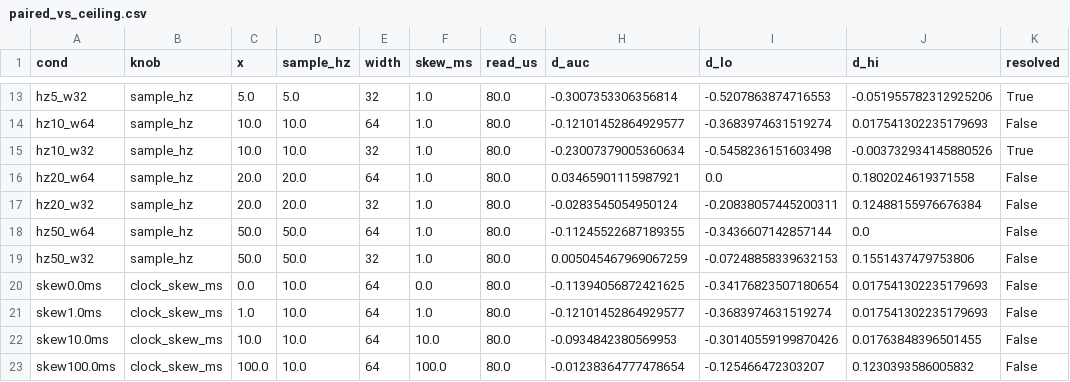
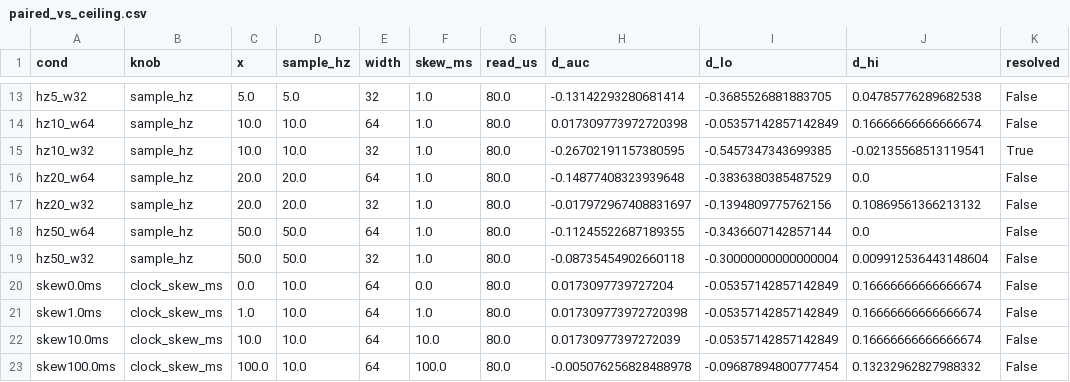
Before and after one commit to parsa-salimi/spar-analysis, a CSV file: trace/artifact_results/paired_vs_ceiling.csv, drawn as a sheet; only a part is shown, gaps mark what is left out; the diff covers the shown part only; the diff names each change by its address in the sheet, - before the commit and + after, or states it on an @@ line.

```diff
--- a/trace/artifact_results/paired_vs_ceiling.csv
+++ b/trace/artifact_results/paired_vs_ceiling.csv
-H13 (d_auc): -0.3007353306356814
+H13 (d_auc): -0.13142293280681414
-I13 (d_lo): -0.5207863874716553
+I13 (d_lo): -0.3685526881883705
-J13 (d_hi): -0.051955782312925206
+J13 (d_hi): 0.04785776289682538
-K13 (resolved): True
+K13 (resolved): False
-H14 (d_auc): -0.12101452864929577
+H14 (d_auc): 0.017309773972720398
-I14 (d_lo): -0.3683974631519274
+I14 (d_lo): -0.05357142857142849
-J14 (d_hi): 0.017541302235179693
+J14 (d_hi): 0.16666666666666674
-H15 (d_auc): -0.23007379005360634
+H15 (d_auc): -0.26702191157380595
-I15 (d_lo): -0.5458236151603498
+I15 (d_lo): -0.5457347343699385
-J15 (d_hi): -0.003732934145880526
+J15 (d_hi): -0.02135568513119541
-H16 (d_auc): 0.03465901115987921
+H16 (d_auc): -0.14877408323939648
-I16 (d_lo): 0.0
+I16 (d_lo): -0.3836380385487529
-J16 (d_hi): 0.1802024619371558
+J16 (d_hi): 0.0
-H17 (d_auc): -0.0283545054950124
+H17 (d_auc): -0.017972967408831697
-I17 (d_lo): -0.20838057445200311
+I17 (d_lo): -0.1394809775762156
-J17 (d_hi): 0.12488155976676384
+J17 (d_hi): 0.10869561366213132
-H19 (d_auc): 0.005045467969067259
+H19 (d_auc): -0.08735454902660118
-I19 (d_lo): -0.07248858339632153
+I19 (d_lo): -0.30000000000000004
-J19 (d_hi): 0.1551437479753806
+J19 (d_hi): 0.009912536443148604
-H20 (d_auc): -0.11394056872421625
+H20 (d_auc): 0.0173097739727204
-I20 (d_lo): -0.34176823507180654
+I20 (d_lo): -0.05357142857142849
-J20:J21 (d_hi): 0.017541302235179693
+J20:J21 (d_hi): 0.16666666666666674
-H21 (d_auc): -0.12101452864929577
+H21 (d_auc): 0.017309773972720398
-I21 (d_lo): -0.3683974631519274
+I21 (d_lo): -0.05357142857142849
-H22 (d_auc): -0.0934842380569953
+H22 (d_auc): 0.01730977397272039
-I22 (d_lo): -0.30140559199870426
+I22 (d_lo): -0.05357142857142849
-J22 (d_hi): 0.01763848396501455
+J22 (d_hi): 0.16666666666666674
-H23 (d_auc): -0.01238364777478654
+H23 (d_auc): -0.005076256828488978
-I23 (d_lo): -0.125466472303207
+I23 (d_lo): -0.09687894800777454
-J23 (d_hi): 0.1230393586005832
+J23 (d_hi): 0.13232962827988332
```
Also changed, not shown: 48 edited cells elsewhere in this file, trace/artifact_results/conditions.csv, trace/artifact_results/conditions_annotated.csv, 52 other files.
